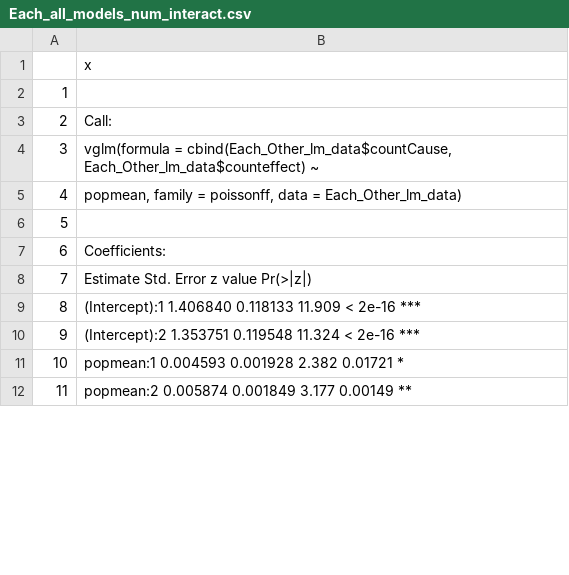
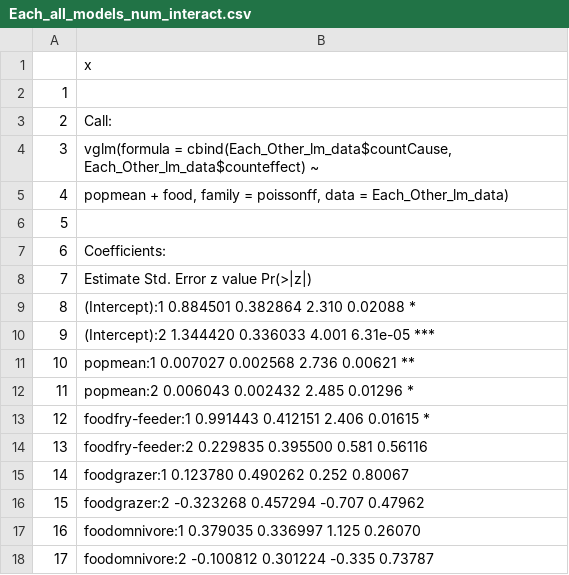
Before and after one commit to TKawaseScript/complex-interaction, a CSV file: 全ての出力結果/Each_all_models_num_interact.csv, drawn as a sheet; only a part is shown; the diff covers the shown part only; the diff names each change by its address in the sheet, - before the commit and + after, or states it on an @@ line.

```diff
--- a/全ての出力結果/Each_all_models_num_interact.csv
+++ b/全ての出力結果/Each_all_models_num_interact.csv
-B5: popmean, family =…
+B5: popmean + food, family =…
-B9: (Intercept):1 1.406840 0.118133 11.909 < 2e-16 ***
+B9: (Intercept):1 0.884501 0.382864 2.310 0.02088 *
-B10: (Intercept):2 1.353751 0.119548 11.324 < 2e-16 ***
+B10: (Intercept):2 1.344420 0.336033 4.001 6.31e-05 ***
-B11: popmean:1 0.004593 0.001928 2.382 0.01721 *
+B11: popmean:1 0.007027 0.002568 2.736 0.00621 **
-B12: popmean:2 0.005874 0.001849 3.177 0.00149 **
+B12: popmean:2 0.006043 0.002432 2.485 0.01296 *
+row 13: 12 | foodfry-feeder:1 0.991443 0.412151 2.406 0.01615 *
+row 14: 13 | foodfry-feeder:2 0.229835 0.395500 0.581 0.56116
+row 15: 14 | foodgrazer:1 0.123780 0.490262 0.252 0.80067
+row 16: 15 | foodgrazer:2 -0.323268 0.457294 -0.707 0.47962
+row 17: 16 | foodomnivore:1 0.379035 0.336997 1.125 0.26070
+row 18: 17 | foodomnivore:2 -0.100812 0.301224 -0.335 0.73787
```
Also changed, not shown: 6 added rows, 2 edited cells and row numbers in column A elsewhere in this file, 全ての出力結果/In_all_models_num_interact.csv, 全ての出力結果/Out_all_models_num_interact.csv, 1 other file.
